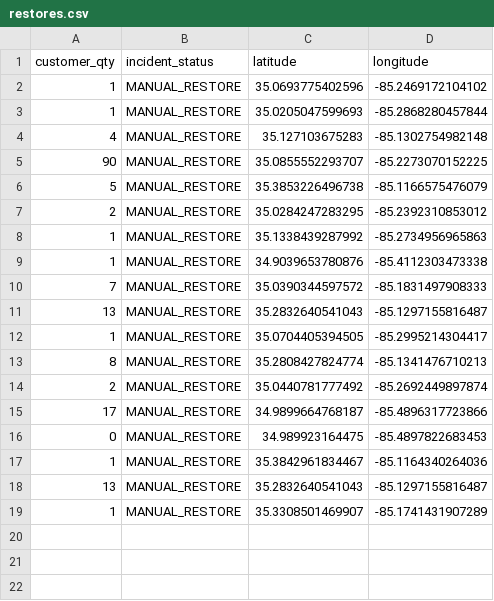
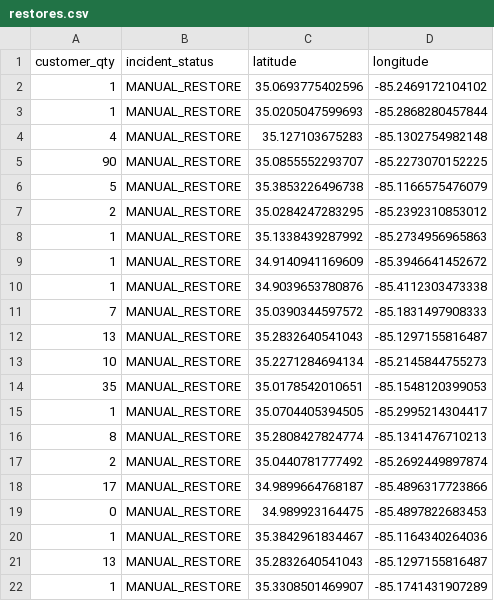
Before and after one commit to officeofperformancemanagement/public-epb-data, a CSV file: restores.csv, drawn as a sheet.

```diff
--- a/restores.csv
+++ b/restores.csv
@@ -8,2 +8,3 @@ customer_qty,incident_status,latitude,longitude
 1,MANUAL_RESTORE,35.1338439287992,-85.2734956965863
+1,MANUAL_RESTORE,34.9140941169609,-85.3946641452672
 1,MANUAL_RESTORE,34.9039653780876,-85.4112303473338
@@ -11,2 +12,4 @@ customer_qty,incident_status,latitude,longitude
 13,MANUAL_RESTORE,35.2832640541043,-85.1297155816487
+10,MANUAL_RESTORE,35.2271284694134,-85.2145844755273
+35,MANUAL_RESTORE,35.0178542010651,-85.1548120399053
 1,MANUAL_RESTORE,35.0704405394505,-85.2995214304417
```
Also changed, not shown: 3 other files.
